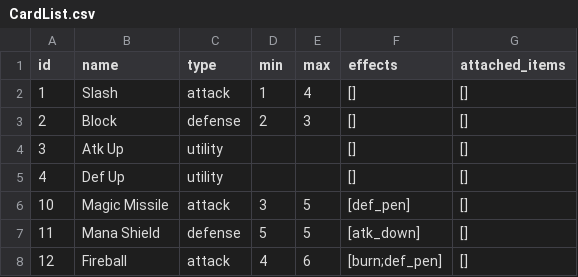
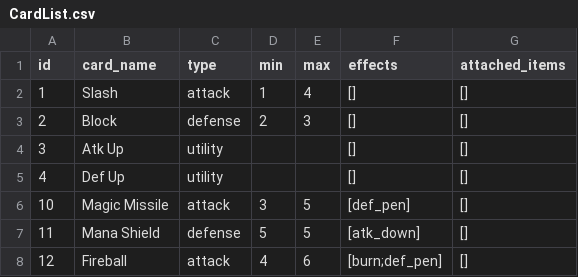
Before and after one commit to kchiu1/Card-Battle-Game, a CSV file: card-battle-game/Data/CardList.csv, drawn as a sheet.

```diff
--- a/card-battle-game/Data/CardList.csv
+++ b/card-battle-game/Data/CardList.csv
@@ -1,2 +1,2 @@
-id,name,type,min,max,effects,attached_items
+id,card_name,type,min,max,effects,attached_items
 1,Slash,attack,1,4,[],[]
```
Also changed, not shown: 11 other files.
